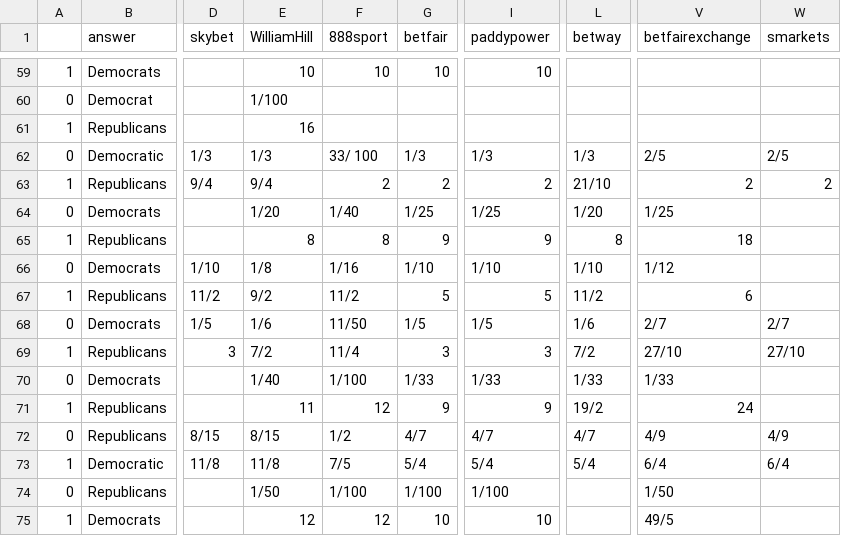
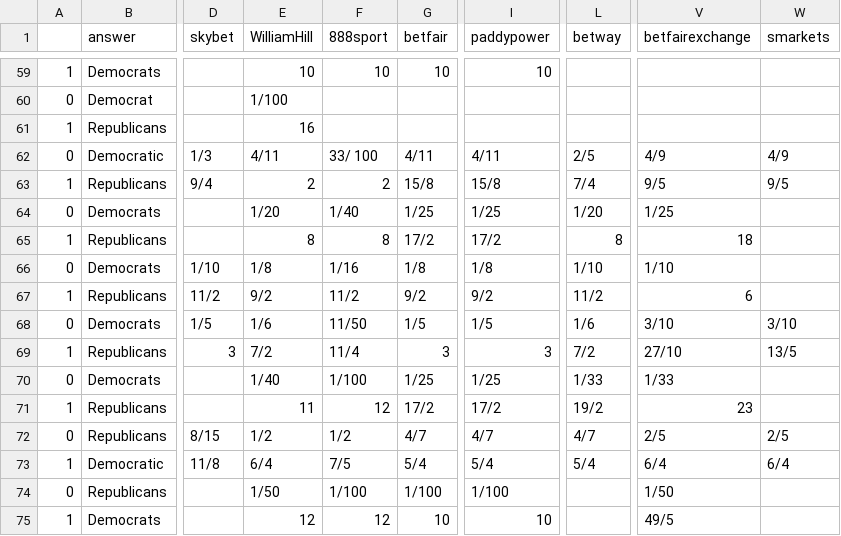
Before and after one commit to mickbransfield/predictit_538_odds, a CSV file: odds_state_presidential.csv, drawn as a sheet; only a part is shown, gaps mark what is left out; the diff covers the shown part only; the diff names each change by its address in the sheet, - before the commit and + after, or states it on an @@ line.

```diff
--- a/odds_state_presidential.csv
+++ b/odds_state_presidential.csv
-E62 (WilliamHill): 1/3
+E62 (WilliamHill): 4/11
-G62 (betfair): 1/3
+G62 (betfair): 4/11
-I62 (paddypower): 1/3
+I62 (paddypower): 4/11
-L62 (betway): 1/3
+L62 (betway): 2/5
-V62 (betfairexchange): 2/5
+V62 (betfairexchange): 4/9
-W62 (smarkets): 2/5
+W62 (smarkets): 4/9
-E63 (WilliamHill): 9/4
+E63 (WilliamHill): 2
-G63 (betfair): 2
+G63 (betfair): 15/8
-I63 (paddypower): 2
+I63 (paddypower): 15/8
-L63 (betway): 21/10
+L63 (betway): 7/4
-V63 (betfairexchange): 2
+V63 (betfairexchange): 9/5
-W63 (smarkets): 2
+W63 (smarkets): 9/5
-G65 (betfair): 9
+G65 (betfair): 17/2
-I65 (paddypower): 9
+I65 (paddypower): 17/2
-G66 (betfair): 1/10
+G66 (betfair): 1/8
-I66 (paddypower): 1/10
+I66 (paddypower): 1/8
-V66 (betfairexchange): 1/12
+V66 (betfairexchange): 1/10
-G67 (betfair): 5
+G67 (betfair): 9/2
-I67 (paddypower): 5
+I67 (paddypower): 9/2
-V68 (betfairexchange): 2/7
+V68 (betfairexchange): 3/10
-W68 (smarkets): 2/7
+W68 (smarkets): 3/10
-W69 (smarkets): 27/10
+W69 (smarkets): 13/5
-G70 (betfair): 1/33
+G70 (betfair): 1/25
-I70 (paddypower): 1/33
+I70 (paddypower): 1/25
-G71 (betfair): 9
+G71 (betfair): 17/2
-I71 (paddypower): 9
+I71 (paddypower): 17/2
-V71 (betfairexchange): 24
+V71 (betfairexchange): 23
-E72 (WilliamHill): 8/15
+E72 (WilliamHill): 1/2
-V72 (betfairexchange): 4/9
+V72 (betfairexchange): 2/5
-W72 (smarkets): 4/9
+W72 (smarkets): 2/5
-E73 (WilliamHill): 11/8
+E73 (WilliamHill): 6/4
```
Also changed, not shown: 122 edited cells elsewhere in this file.
